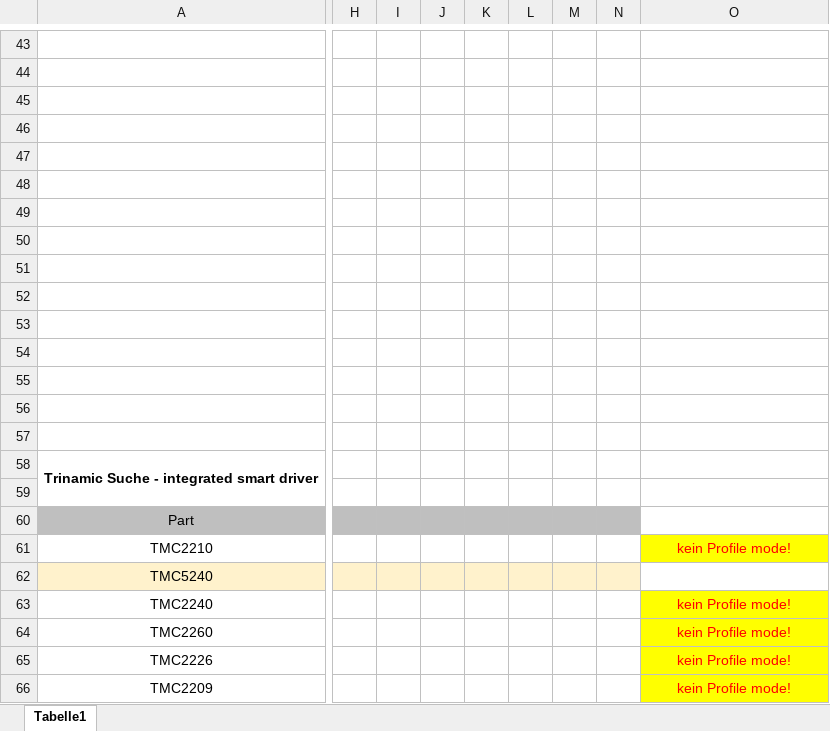
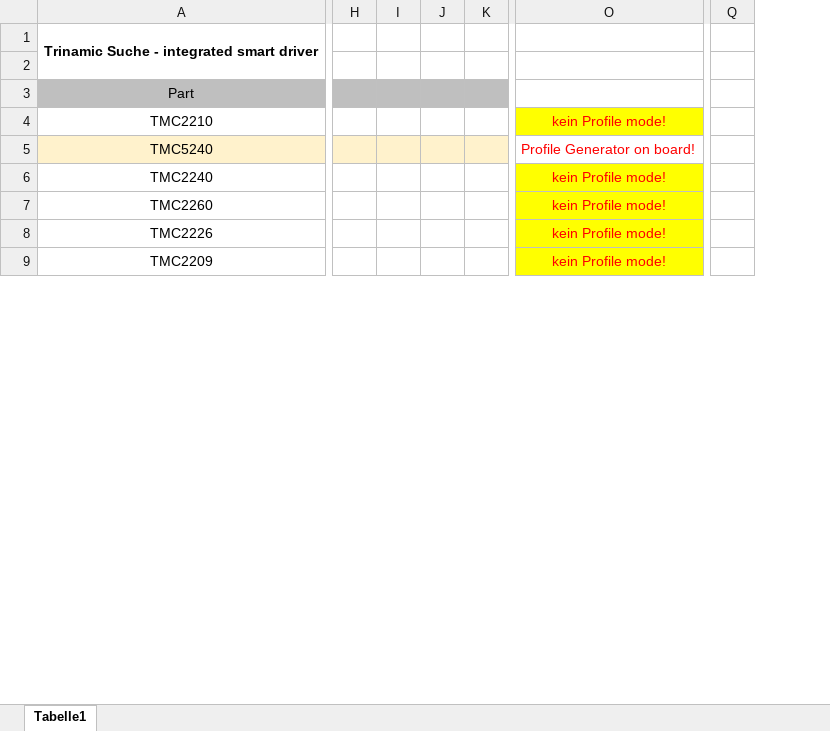
Before and after one commit to JulesBischof/Praxismodul, an Excel workbook: 03_Recherche/Verschiedene_Chips.xlsx, sheet Tabelle1, drawn as a sheet; only a part is shown, gaps mark what is left out; values as stored, in another font and other column widths than the file's, no borders; removed rows and columns are numbered as before the commit, all else as after; rows hold the shown columns only; the diff covers the shown part only; the diff names each change by its address in the sheet, - before the commit and + after, or states it on an @@ line.

```diff
--- a/03_Recherche/Verschiedene_Chips.xlsx (sheet Tabelle1)
+++ b/03_Recherche/Verschiedene_Chips.xlsx (sheet Tabelle1)
-column H, empty
-column I, empty
-column J, empty
-column K, empty
-column L, empty
-column M, empty
-column N, empty
+column H, empty
+column I, empty
+column J, empty
+column K, empty
+column Q, empty
-row 43: (empty)
-row 44: (empty)
-row 45: (empty)
-row 46: (empty)
-row 47: (empty)
-row 48: (empty)
-row 49: (empty)
-row 50: (empty)
-row 51: (empty)
-row 52: (empty)
-row 53: (empty)
-row 54: (empty)
-row 55: (empty)
-row 56: (empty)
-row 57: (empty)
-O5: (empty)
+O5: Profile Generator on board!
```
Also changed, not shown: 14 added rows, 43 removed rows, 3 added columns, 9 edited cells, cell formats and merged cells elsewhere in this sheet, 3 other files.
